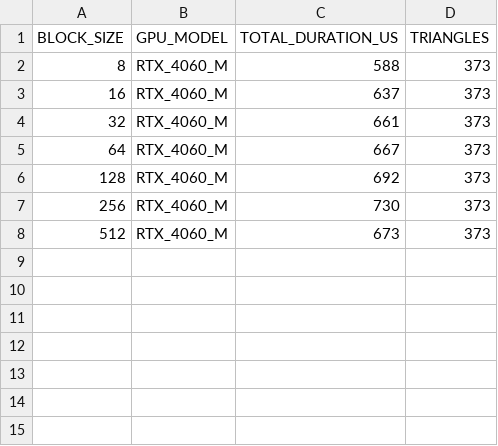
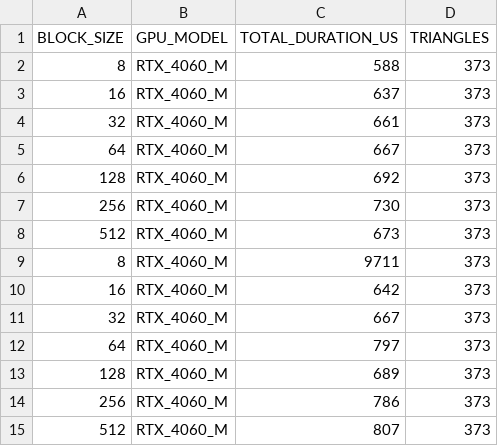
Before and after one commit to RiccardoRevalor/ParallelTriangleCounting, a CSV file: cross_validation_output/cuda_node_it_v1/graph_100_RTX_4060_M.csv, drawn as a sheet.

```diff
--- a/cross_validation_output/cuda_node_it_v1/graph_100_RTX_4060_M.csv
+++ b/cross_validation_output/cuda_node_it_v1/graph_100_RTX_4060_M.csv
@@ -8 +8,8 @@ BLOCK_SIZE,GPU_MODEL,TOTAL_DURATION_US,TRIANGLES
 512,RTX_4060_M,673,373
+8,RTX_4060_M,9711,373
+16,RTX_4060_M,642,373
+32,RTX_4060_M,667,373
+64,RTX_4060_M,797,373
+128,RTX_4060_M,689,373
+256,RTX_4060_M,786,373
+512,RTX_4060_M,807,373
```
Also changed, not shown: cross_validation_output/cuda_edge_it_v2_2/graph_100ml_RTX_4060_M.csv, cross_validation_output/cuda_node_it_v1/graph_10k_RTX_4060_M.csv, 30 other files.
